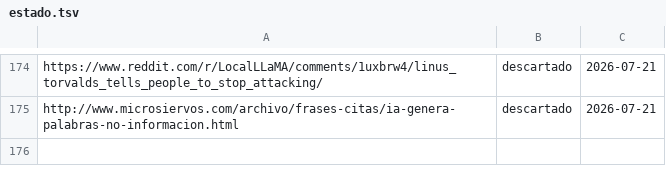
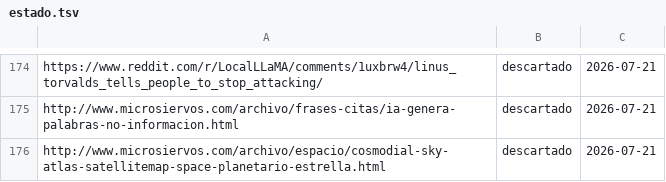
Before and after one commit to proyectotestbuk/radar-ia, a TSV file: docs/estado.tsv, drawn as a sheet; only a part is shown, gaps mark what is left out; the diff names each change by its address in the sheet, - before the commit and + after, or states it on an @@ line.

Commit message:
estado: 2026-07-21 10:34

```diff
--- a/docs/estado.tsv
+++ b/docs/estado.tsv
+row 176: http://www.microsiervos.com/archivo/espacio/cosmodial-sky-atlas-satellitemap-space-planetario-estrella.html | descartado | 2026-07-21
```
